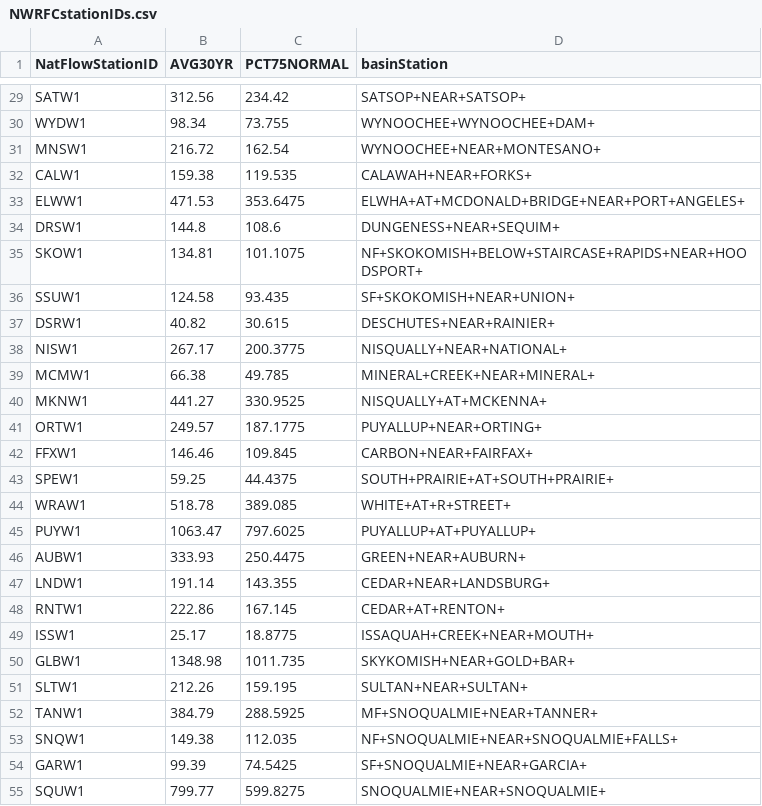
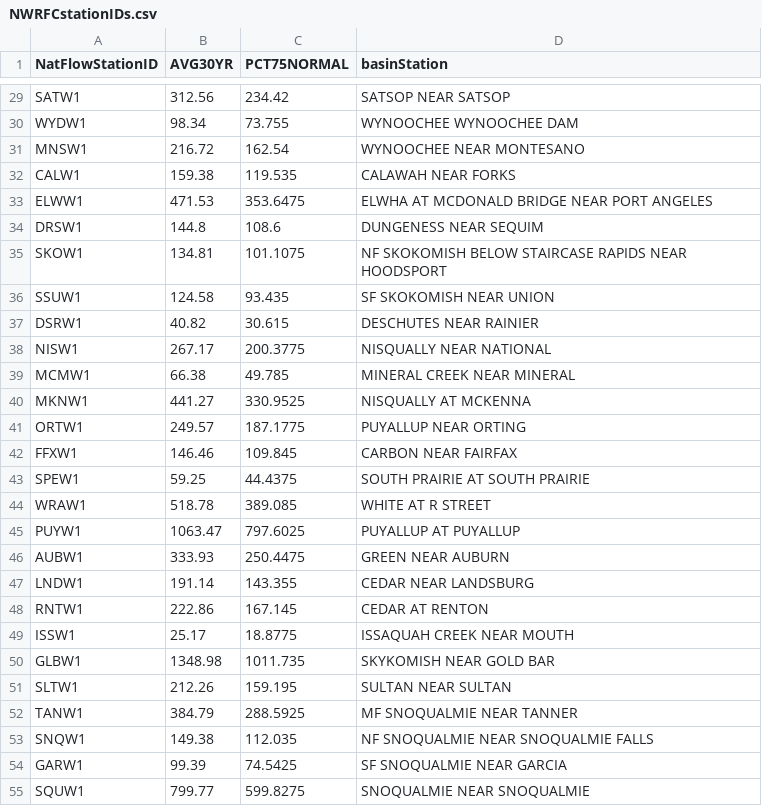
Before and after one commit to jeffmarti/data, a CSV file: NWRFCstationIDs.csv, drawn as a sheet; only a part is shown, gaps mark what is left out; the diff covers the shown part only; the diff names each change by its address in the sheet, - before the commit and + after, or states it on an @@ line.

```diff
--- a/NWRFCstationIDs.csv
+++ b/NWRFCstationIDs.csv
-D29 (basinStation): SATSOP+NEAR+SATSOP+
+D29 (basinStation): SATSOP NEAR SATSOP
-D30 (basinStation): WYNOOCHEE+WYNOOCHEE+DAM+
+D30 (basinStation): WYNOOCHEE WYNOOCHEE DAM
-D31 (basinStation): WYNOOCHEE+NEAR+MONTESANO+
+D31 (basinStation): WYNOOCHEE NEAR MONTESANO
-D32 (basinStation): CALAWAH+NEAR+FORKS+
+D32 (basinStation): CALAWAH NEAR FORKS
-D33 (basinStation): ELWHA+AT+MCDONALD+BRIDGE+NEAR+PORT+ANGELES+
+D33 (basinStation): ELWHA AT MCDONALD BRIDGE NEAR PORT ANGELES
-D34 (basinStation): DUNGENESS+NEAR+SEQUIM+
+D34 (basinStation): DUNGENESS NEAR SEQUIM
-D35 (basinStation): NF+SKOKOMISH+BELOW+STAIRCASE+RAPIDS+NEAR+HOODSPORT+
+D35 (basinStation): NF SKOKOMISH BELOW STAIRCASE RAPIDS NEAR HOODSPORT
-D36 (basinStation): SF+SKOKOMISH+NEAR+UNION+
+D36 (basinStation): SF SKOKOMISH NEAR UNION
-D37 (basinStation): DESCHUTES+NEAR+RAINIER+
+D37 (basinStation): DESCHUTES NEAR RAINIER
-D38 (basinStation): NISQUALLY+NEAR+NATIONAL+
+D38 (basinStation): NISQUALLY NEAR NATIONAL
-D39 (basinStation): MINERAL+CREEK+NEAR+MINERAL+
+D39 (basinStation): MINERAL CREEK NEAR MINERAL
-D40 (basinStation): NISQUALLY+AT+MCKENNA+
+D40 (basinStation): NISQUALLY AT MCKENNA
-D41 (basinStation): PUYALLUP+NEAR+ORTING+
+D41 (basinStation): PUYALLUP NEAR ORTING
-D42 (basinStation): CARBON+NEAR+FAIRFAX+
+D42 (basinStation): CARBON NEAR FAIRFAX
-D43 (basinStation): SOUTH+PRAIRIE+AT+SOUTH+PRAIRIE+
+D43 (basinStation): SOUTH PRAIRIE AT SOUTH PRAIRIE
-D44 (basinStation): WHITE+AT+R+STREET+
+D44 (basinStation): WHITE AT R STREET
-D45 (basinStation): PUYALLUP+AT+PUYALLUP+
+D45 (basinStation): PUYALLUP AT PUYALLUP
-D46 (basinStation): GREEN+NEAR+AUBURN+
+D46 (basinStation): GREEN NEAR AUBURN
-D47 (basinStation): CEDAR+NEAR+LANDSBURG+
+D47 (basinStation): CEDAR NEAR LANDSBURG
-D48 (basinStation): CEDAR+AT+RENTON+
+D48 (basinStation): CEDAR AT RENTON
-D49 (basinStation): ISSAQUAH+CREEK+NEAR+MOUTH+
+D49 (basinStation): ISSAQUAH CREEK NEAR MOUTH
-D50 (basinStation): SKYKOMISH+NEAR+GOLD+BAR+
+D50 (basinStation): SKYKOMISH NEAR GOLD BAR
-D51 (basinStation): SULTAN+NEAR+SULTAN+
+D51 (basinStation): SULTAN NEAR SULTAN
-D52 (basinStation): MF+SNOQUALMIE+NEAR+TANNER+
+D52 (basinStation): MF SNOQUALMIE NEAR TANNER
-D53 (basinStation): NF+SNOQUALMIE+NEAR+SNOQUALMIE+FALLS+
+D53 (basinStation): NF SNOQUALMIE NEAR SNOQUALMIE FALLS
-D54 (basinStation): SF+SNOQUALMIE+NEAR+GARCIA+
+D54 (basinStation): SF SNOQUALMIE NEAR GARCIA
-D55 (basinStation): SNOQUALMIE+NEAR+SNOQUALMIE+
+D55 (basinStation): SNOQUALMIE NEAR SNOQUALMIE
```
Also changed, not shown: 100 edited cells elsewhere in this file.
